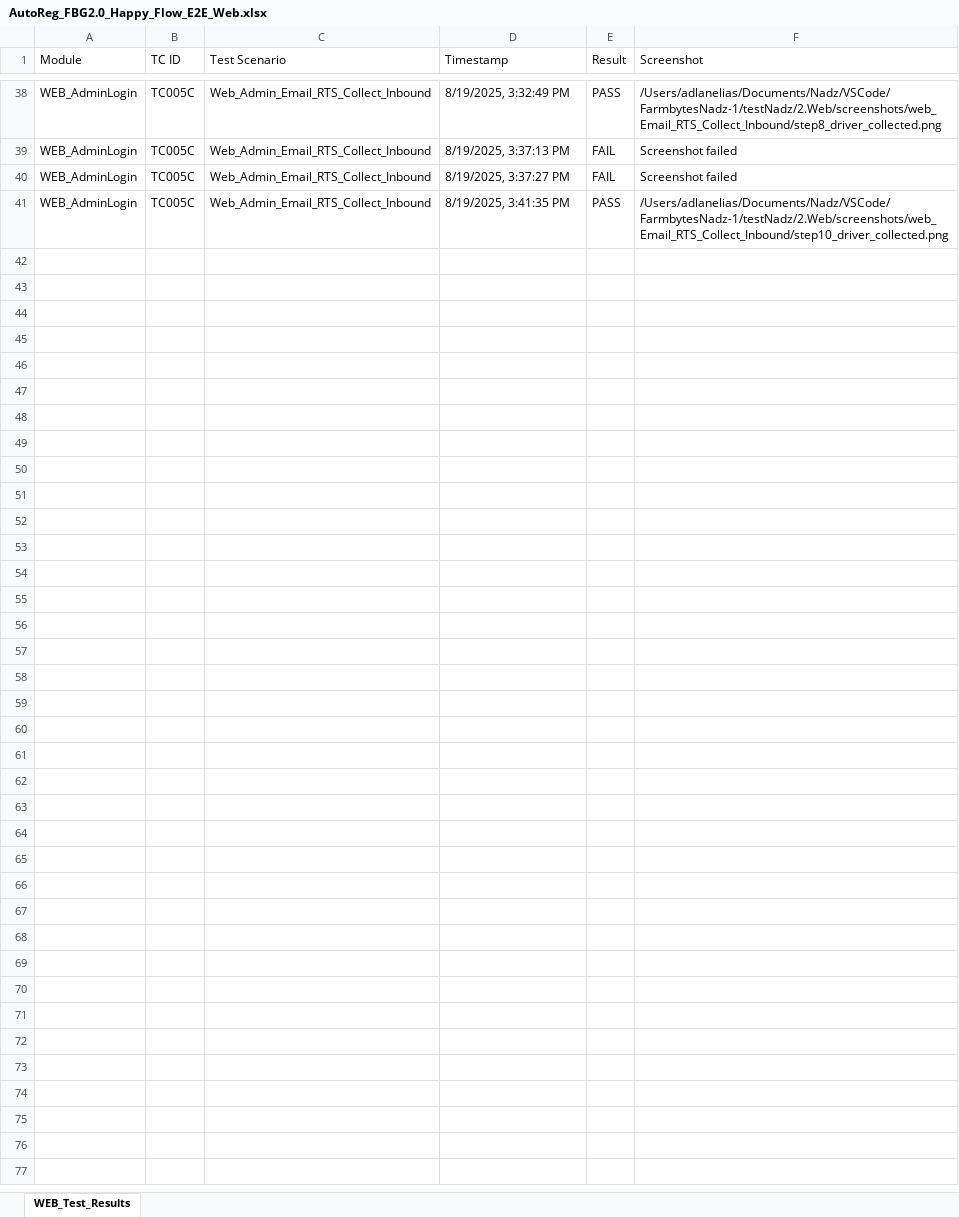
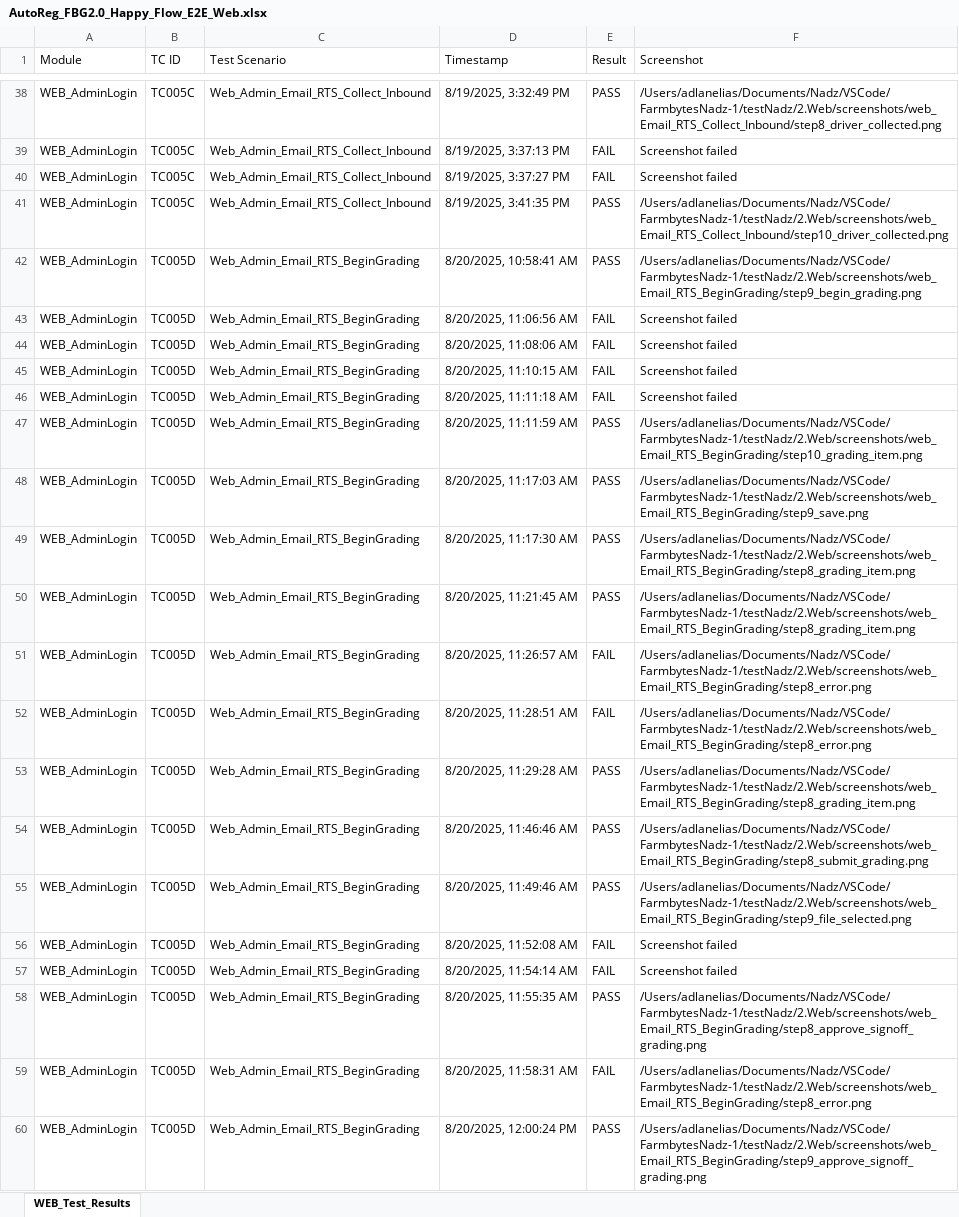
Before and after one commit to NadzrulAdzizi/FarmbytesNadz, an Excel workbook: testNadz/2.Web/AutoReg_FBG2.0_Happy_Flow_E2E_Web.xlsx, sheet WEB_Test_Results, drawn as a sheet; only a part is shown, gaps mark what is left out; values as stored, in another font and other column widths than the file's, no borders; the diff covers the shown part only; the diff names each change by its address in the sheet, - before the commit and + after, or states it on an @@ line.

```diff
--- a/testNadz/2.Web/AutoReg_FBG2.0_Happy_Flow_E2E_Web.xlsx (sheet WEB_Test_Results)
+++ b/testNadz/2.Web/AutoReg_FBG2.0_Happy_Flow_E2E_Web.xlsx (sheet WEB_Test_Results)
+row 42: WEB_AdminLogin | TC005D | Web_Admin_Email_RTS_BeginGrading | 8/20/2025, 10:58:41 AM | PASS | /Users/adlanelias/Documents/Nadz/VSCode/FarmbytesNadz-1/testNadz/2.Web/screenshots/web_Email_RTS_BeginGrading/step9_begin_grading.png
+row 43: WEB_AdminLogin | TC005D | Web_Admin_Email_RTS_BeginGrading | 8/20/2025, 11:06:56 AM | FAIL | Screenshot failed
+row 44: WEB_AdminLogin | TC005D | Web_Admin_Email_RTS_BeginGrading | 8/20/2025, 11:08:06 AM | FAIL | Screenshot failed
+row 45: WEB_AdminLogin | TC005D | Web_Admin_Email_RTS_BeginGrading | 8/20/2025, 11:10:15 AM | FAIL | Screenshot failed
+row 46: WEB_AdminLogin | TC005D | Web_Admin_Email_RTS_BeginGrading | 8/20/2025, 11:11:18 AM | FAIL | Screenshot failed
+row 47: WEB_AdminLogin | TC005D | Web_Admin_Email_RTS_BeginGrading | 8/20/2025, 11:11:59 AM | PASS | /Users/adlanelias/Documents/Nadz/VSCode/FarmbytesNadz-1/testNadz/2.Web/screenshots/web_Email_RTS_BeginGrading/step10_grading_item.png
+row 48: WEB_AdminLogin | TC005D | Web_Admin_Email_RTS_BeginGrading | 8/20/2025, 11:17:03 AM | PASS | /Users/adlanelias/Documents/Nadz/VSCode/FarmbytesNadz-1/testNadz/2.Web/screenshots/web_Email_RTS_BeginGrading/step9_save.png
+row 49: WEB_AdminLogin | TC005D | Web_Admin_Email_RTS_BeginGrading | 8/20/2025, 11:17:30 AM | PASS | /Users/adlanelias/Documents/Nadz/VSCode/FarmbytesNadz-1/testNadz/2.Web/screenshots/web_Email_RTS_BeginGrading/step8_grading_item.png
+row 50: WEB_AdminLogin | TC005D | Web_Admin_Email_RTS_BeginGrading | 8/20/2025, 11:21:45 AM | PASS | /Users/adlanelias/Documents/Nadz/VSCode/FarmbytesNadz-1/testNadz/2.Web/screenshots/web_Email_RTS_BeginGrading/step8_grading_item.png
+row 51: WEB_AdminLogin | TC005D | Web_Admin_Email_RTS_BeginGrading | 8/20/2025, 11:26:57 AM | FAIL | /Users/adlanelias/Documents/Nadz/VSCode/FarmbytesNadz-1/testNadz/2.Web/screenshots/web_Email_RTS_BeginGrading/step8_error.png
+row 52: WEB_AdminLogin | TC005D | Web_Admin_Email_RTS_BeginGrading | 8/20/2025, 11:28:51 AM | FAIL | /Users/adlanelias/Documents/Nadz/VSCode/FarmbytesNadz-1/testNadz/2.Web/screenshots/web_Email_RTS_BeginGrading/step8_error.png
+row 53: WEB_AdminLogin | TC005D | Web_Admin_Email_RTS_BeginGrading | 8/20/2025, 11:29:28 AM | PASS | /Users/adlanelias/Documents/Nadz/VSCode/FarmbytesNadz-1/testNadz/2.Web/screenshots/web_Email_RTS_BeginGrading/step8_grading_item.png
+row 54: WEB_AdminLogin | TC005D | Web_Admin_Email_RTS_BeginGrading | 8/20/2025, 11:46:46 AM | PASS | /Users/adlanelias/Documents/Nadz/VSCode/FarmbytesNadz-1/testNadz/2.Web/screenshots/web_Email_RTS_BeginGrading/step8_submit_grading.png
+row 55: WEB_AdminLogin | TC005D | Web_Admin_Email_RTS_BeginGrading | 8/20/2025, 11:49:46 AM | PASS | /Users/adlanelias/Documents/Nadz/VSCode/FarmbytesNadz-1/testNadz/2.Web/screenshots/web_Email_RTS_BeginGrading/step9_file_selected.png
+row 56: WEB_AdminLogin | TC005D | Web_Admin_Email_RTS_BeginGrading | 8/20/2025, 11:52:08 AM | FAIL | Screenshot failed
+row 57: WEB_AdminLogin | TC005D | Web_Admin_Email_RTS_BeginGrading | 8/20/2025, 11:54:14 AM | FAIL | Screenshot failed
+row 58: WEB_AdminLogin | TC005D | Web_Admin_Email_RTS_BeginGrading | 8/20/2025, 11:55:35 AM | PASS | /Users/adlanelias/Documents/Nadz/VSCode/FarmbytesNadz-1/testNadz/2.Web/screenshots/web_Email_RTS_BeginGrading/step8_approve_signoff_grading.png
+row 59: WEB_AdminLogin | TC005D | Web_Admin_Email_RTS_BeginGrading | 8/20/2025, 11:58:31 AM | FAIL | /Users/adlanelias/Documents/Nadz/VSCode/FarmbytesNadz-1/testNadz/2.Web/screenshots/web_Email_RTS_BeginGrading/step8_error.png
+row 60: WEB_AdminLogin | TC005D | Web_Admin_Email_RTS_BeginGrading | 8/20/2025, 12:00:24 PM | PASS | /Users/adlanelias/Documents/Nadz/VSCode/FarmbytesNadz-1/testNadz/2.Web/screenshots/web_Email_RTS_BeginGrading/step9_approve_signoff_grading.png
```
Also changed, not shown: 10 added rows elsewhere in this sheet, 22 other files.
